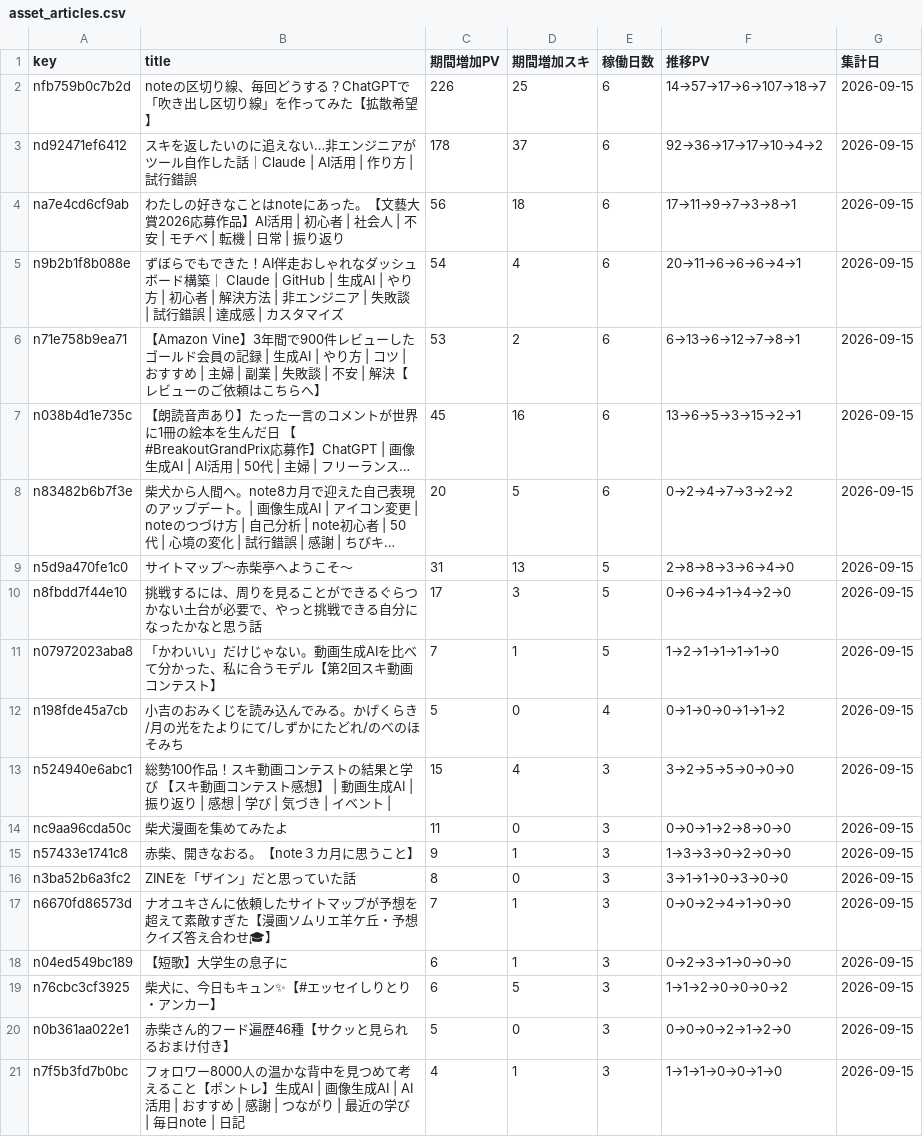
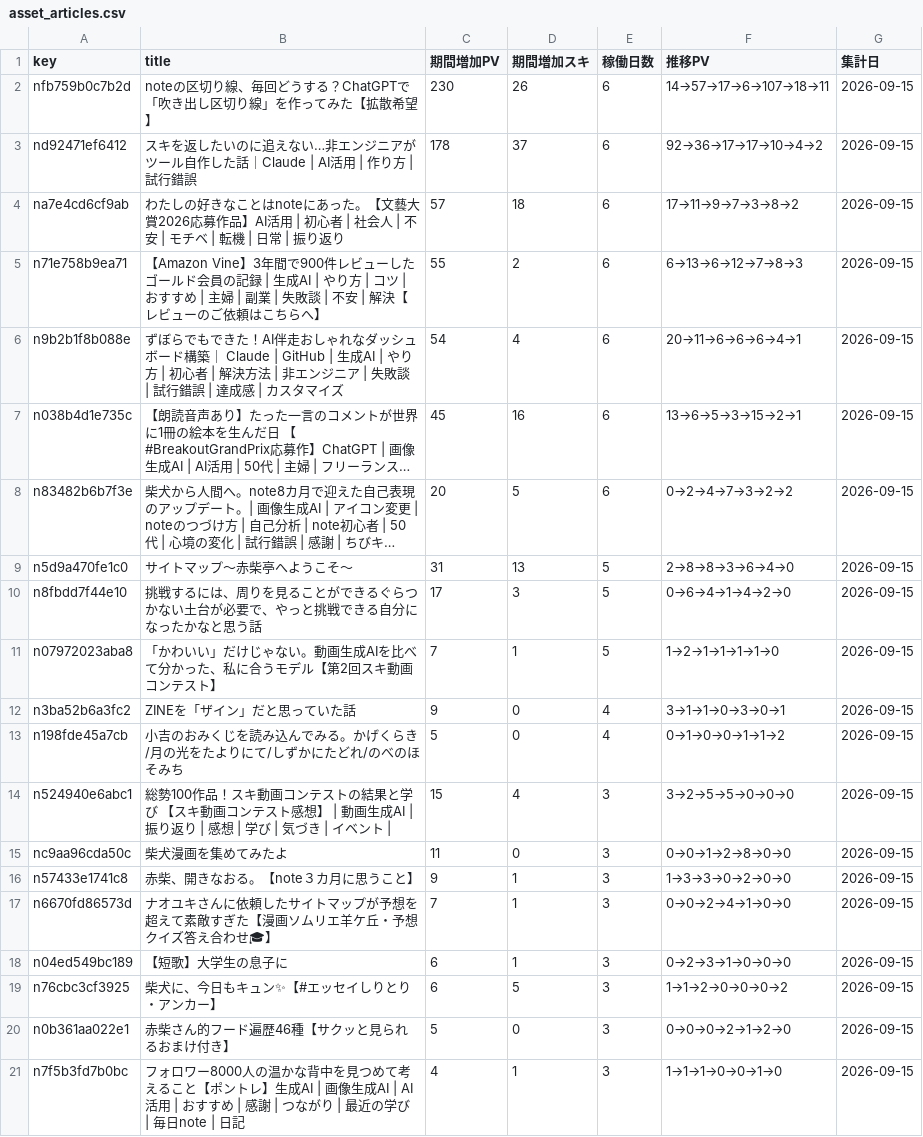
Before and after one commit to thinkingshiba0526-dot/note-stats-dashboard, a CSV file: data/asset_articles.csv, drawn as a sheet; only a part is shown; long unchanged cells end in …; removed rows and columns are numbered as before the commit, all else as after; the diff names each change by its address in the sheet, - before the commit and + after, or states it on an @@ line.

```diff
--- a/data/asset_articles.csv
+++ b/data/asset_articles.csv
-C2 (期間増加PV): 226
+C2 (期間増加PV): 230
-D2 (期間増加スキ): 25
+D2 (期間増加スキ): 26
-F2 (推移PV): 14→57→17→6→107→18→7
+F2 (推移PV): 14→57→17→6→107→18→11
-C4 (期間増加PV): 56
+C4 (期間増加PV): 57
-F4 (推移PV): 17→11→9→7→3→8→1
+F4 (推移PV): 17→11→9→7→3→8→2
+row 5: n71e758b9ea71 | 【Amazon Vine】3年間で900件レビューしたゴールド会員の記録 | 生成AI | やり方 | コツ |おすすめ | 主婦 | 副業 | 失敗談 | 不安 | 解決【レビューのご依頼はこちらへ】 | 55 | 2 | 6 | 6→13→6→12→7→8→3 | 2026-09-15
-row 6: n71e758b9ea71 | 【Amazon Vine】3年間で900件レビューしたゴールド会員の記録 | 生成AI | やり方 | コツ |おすすめ | 主婦 | 副業 | 失敗談 | 不安 | 解決【レビューのご依頼はこちらへ】 | 53 | 2 | 6 | 6→13→6→12→7→8→1 | 2026-09-15
+row 12: n3ba52b6a3fc2 | ZINEを「ザイン」だと思っていた話 | 9 | 0 | 4 | 3→1→1→0→3→0→1 | 2026-09-15
-row 16: n3ba52b6a3fc2 | ZINEを「ザイン」だと思っていた話 | 8 | 0 | 3 | 3→1→1→0→3→0→0 | 2026-09-15
```
Also changed, not shown: data/followers.csv, data/funnel_cumulative_summary.csv, 7 other files.
